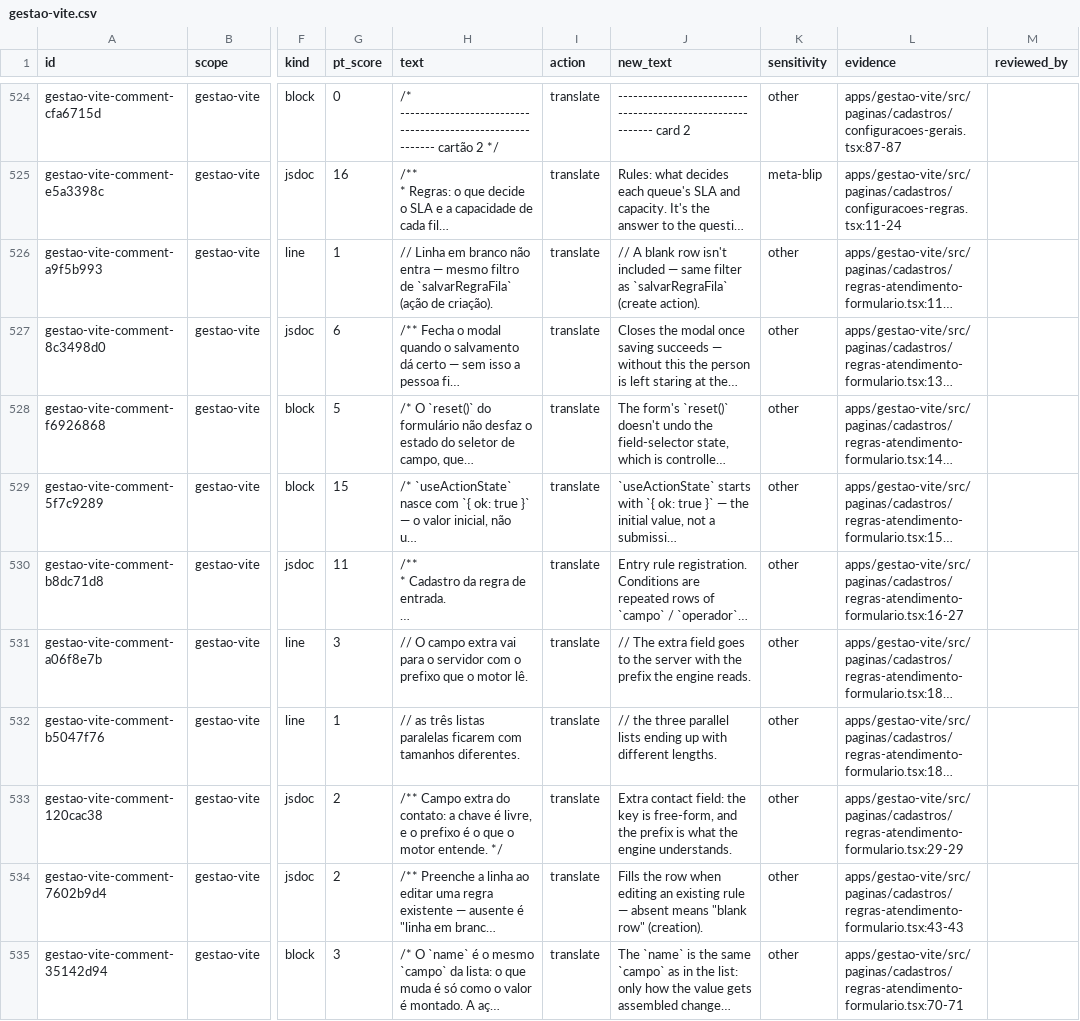
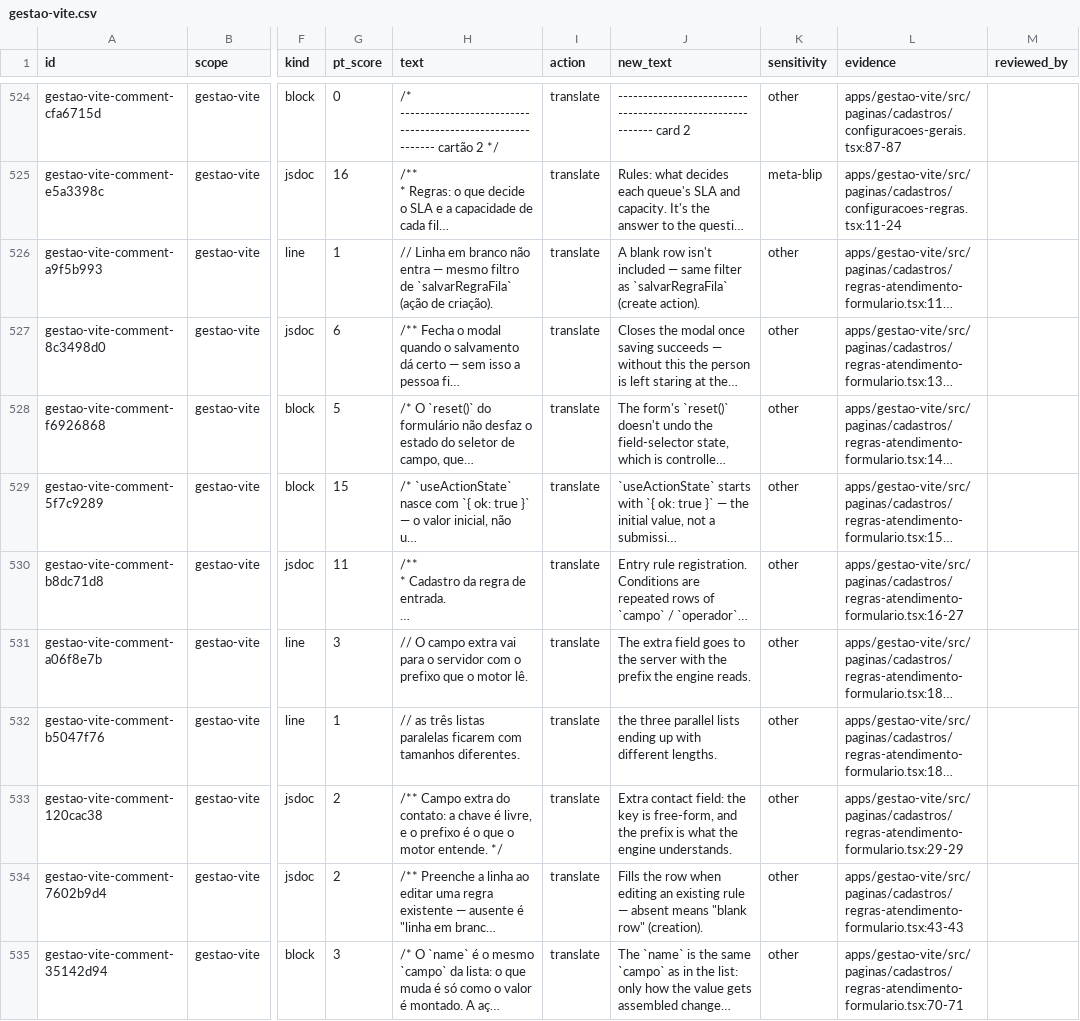
Before and after one commit to andersl06/usepipe, a CSV file: .planning/phases/01-padronizar-linguagem-t-cnica-navega-o-e-renderiza-o/std/comments/gestao-vite.csv, drawn as a sheet; only a part is shown, gaps mark what is left out; long unchanged cells end in …; the diff covers the shown part only; the diff names each change by its address in the sheet, - before the commit and + after, or states it on an @@ line.

```diff
--- a/.planning/phases/01-padronizar-linguagem-t-cnica-navega-o-e-renderiza-o/std/comments/gestao-vite.csv
+++ b/.planning/phases/01-padronizar-linguagem-t-cnica-navega-o-e-renderiza-o/std/comments/gestao-vite.csv
-J526 (new_text): // A blank…
+J526 (new_text): A blank…
-J531 (new_text): // The extra…
+J531 (new_text): The extra…
-J532 (new_text): // the three…
+J532 (new_text): the three…
```
Also changed, not shown: 30 edited cells elsewhere in this file, 3 other files.
